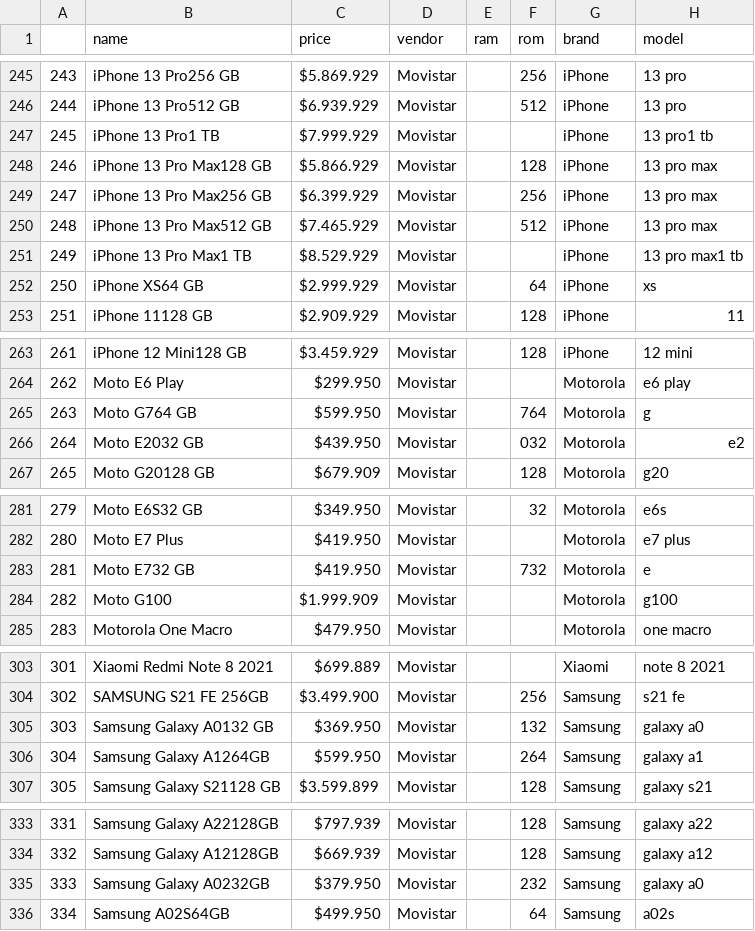
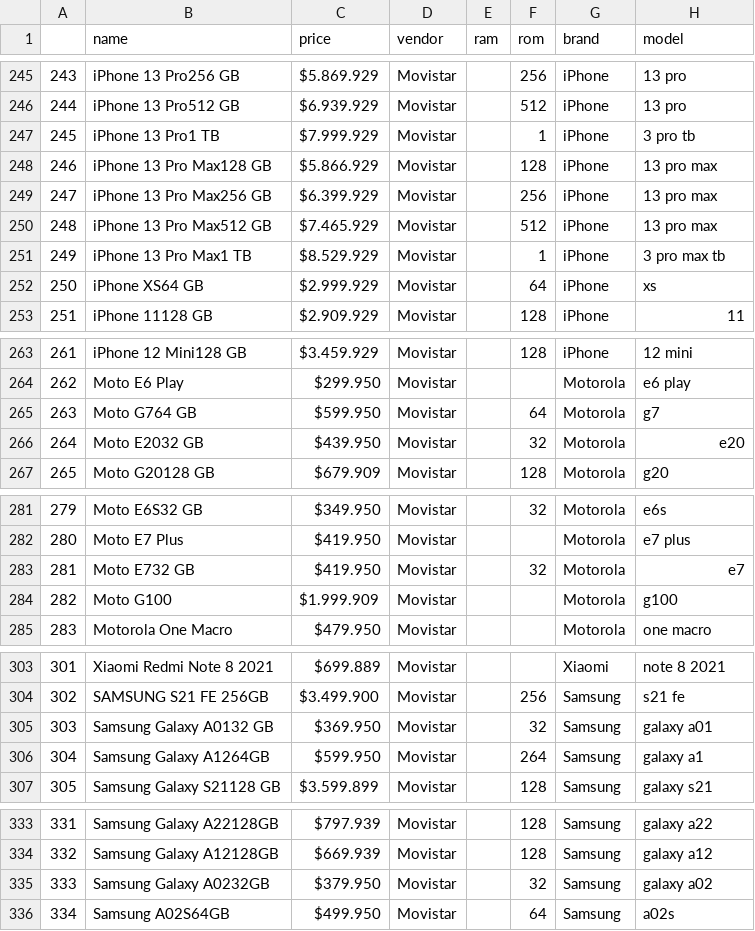
Before and after one commit to JordiNeil/smartphone_recommendations, a CSV file: checkpoint.csv, drawn as a sheet; only a part is shown, gaps mark what is left out; the diff covers the shown part only.

```diff
--- a/checkpoint.csv
+++ b/checkpoint.csv
@@ -246,3 +246,3 @@
 244,iPhone 13 Pro512 GB,$6.939.929,Movistar,,512,iPhone,13 pro
-245,iPhone 13 Pro1 TB,$7.999.929,Movistar,,,iPhone,13 pro1 tb
+245,iPhone 13 Pro1 TB,$7.999.929,Movistar,,1,iPhone,3 pro tb
 246,iPhone 13 Pro Max128 GB,$5.866.929,Movistar,,128,iPhone,13 pro max
@@ -250,3 +250,3 @@
 248,iPhone 13 Pro Max512 GB,$7.465.929,Movistar,,512,iPhone,13 pro max
-249,iPhone 13 Pro Max1 TB,$8.529.929,Movistar,,,iPhone,13 pro max1 tb
+249,iPhone 13 Pro Max1 TB,$8.529.929,Movistar,,1,iPhone,3 pro max tb
 250,iPhone XS64 GB,$2.999.929,Movistar,,64,iPhone,xs
@@ -264,4 +264,4 @@
 262,Moto E6 Play,$299.950,Movistar,,,Motorola,e6 play
-263,Moto G764 GB,$599.950,Movistar,,764,Motorola,g
-264,Moto E2032 GB,$439.950,Movistar,,032,Motorola,e2
+263,Moto G764 GB,$599.950,Movistar,,64,Motorola,g7
+264,Moto E2032 GB,$439.950,Movistar,,32,Motorola,e20
 265,Moto G20128 GB,$679.909,Movistar,,128,Motorola,g20
@@ -282,3 +282,3 @@
 280,Moto E7 Plus,$419.950,Movistar,,,Motorola,e7 plus
-281,Moto E732 GB,$419.950,Movistar,,732,Motorola,e
+281,Moto E732 GB,$419.950,Movistar,,32,Motorola,e7
 282,Moto G100,$1.999.909,Movistar,,,Motorola,g100
@@ -304,3 +304,3 @@
 302,SAMSUNG S21 FE 256GB,$3.499.900,Movistar,,256,Samsung,s21 fe
-303,Samsung Galaxy A0132 GB,$369.950,Movistar,,132,Samsung,galaxy a0
+303,Samsung Galaxy A0132 GB,$369.950,Movistar,,32,Samsung,galaxy a01
 304,Samsung Galaxy A1264GB,$599.950,Movistar,,264,Samsung,galaxy a1
@@ -334,3 +334,3 @@
 332,Samsung Galaxy A12128GB,$669.939,Movistar,,128,Samsung,galaxy a12
-333,Samsung Galaxy A0232GB,$379.950,Movistar,,232,Samsung,galaxy a0
+333,Samsung Galaxy A0232GB,$379.950,Movistar,,32,Samsung,galaxy a02
 334,Samsung A02S64GB,$499.950,Movistar,,64,Samsung,a02s
```
Also changed, not shown: 5 edited cells elsewhere in this file, 2 other files.
